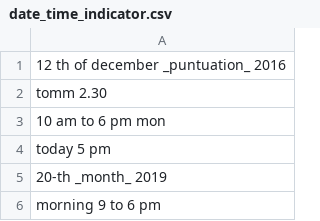
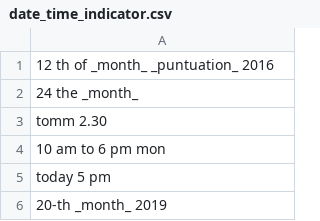
Before and after one commit to shinew13/sms_indicators_en, a CSV file: date_time_indicator.csv, drawn as a sheet; only a part is shown; the shorter side is filled out with more unchanged rows.

Commit message:
Update date_time_indicator.csv

```diff
--- a/date_time_indicator.csv
+++ b/date_time_indicator.csv
@@ -1,2 +1,3 @@
-12 th of december _puntuation_ 2016
+12 th of _month_ _puntuation_ 2016
+24 the _month_
 tomm 2.30
```
